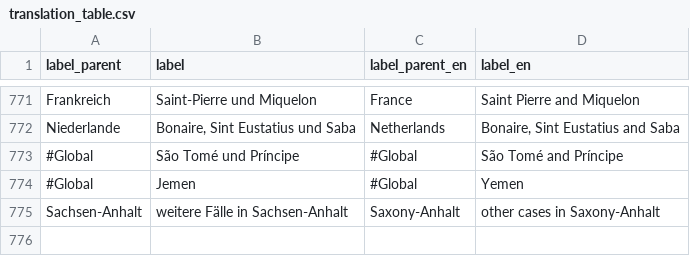
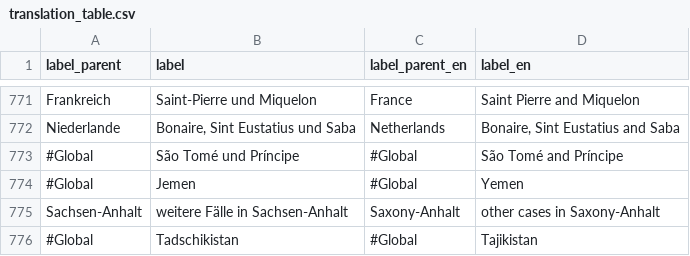
Before and after one commit to s-weigand/covid19-data-analyser, a CSV file: covid19_data_analyzer/data/funkeinteraktiv_de/translation_table.csv, drawn as a sheet; only a part is shown, gaps mark what is left out; the diff names each change by its address in the sheet, - before the commit and + after, or states it on an @@ line.

```diff
--- a/covid19_data_analyzer/data/funkeinteraktiv_de/translation_table.csv
+++ b/covid19_data_analyzer/data/funkeinteraktiv_de/translation_table.csv
+row 776: #Global | Tadschikistan | #Global | Tajikistan
```
Also changed, not shown: covid19_data_analyzer/data/funkeinteraktiv_de/exponential_curve_model_fit_params.csv, covid19_data_analyzer/data/funkeinteraktiv_de/logistic_curve_model_fit_params.csv, 8 other files.
